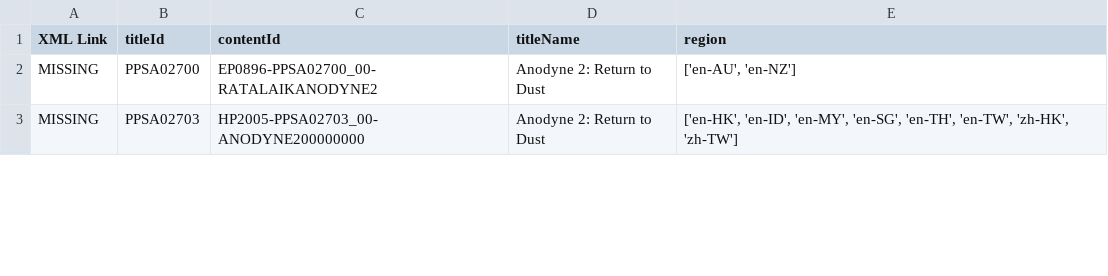
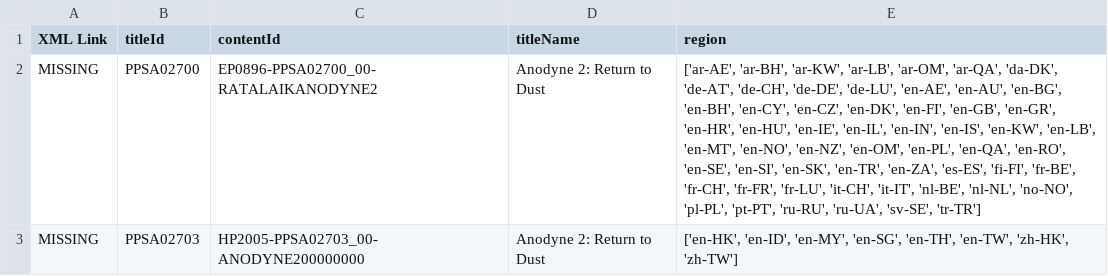
Before and after one commit to 1jtp8sobiu/ps5-pkg, a TSV file: PS5_TITLE_ID.tsv, drawn as a sheet; only a part is shown; the diff covers the shown part only; the diff names each change by its address in the sheet, - before the commit and + after, or states it on an @@ line.

```diff
--- a/PS5_TITLE_ID.tsv
+++ b/PS5_TITLE_ID.tsv
-E2 (region): ['en-AU', 'en-NZ']
+E2 (region): ['ar-AE', 'ar-BH', 'ar-KW', 'ar-LB', 'ar-OM', 'ar-QA', 'da-DK', 'de-AT', 'de-CH', 'de-DE', 'de-LU', 'en-AE', 'en-AU', 'en-BG', 'en-BH', 'en-CY', 'en-CZ', 'en-DK', 'en-FI', 'en-GB', 'en-GR', 'en-HR', 'en-HU', 'en-IE', 'en-IL', 'en-IN', 'en-IS', 'en-KW', 'en-LB', 'en-MT', 'en-NO', 'en-NZ', 'en-OM', 'en-PL', 'en-QA', 'en-RO', 'en-SE', 'en-SI', 'en-SK', 'en-TR', 'en-ZA', 'es-ES', 'fi-FI', 'fr-BE', 'fr-CH', 'fr-FR', 'fr-LU', 'it-CH', 'it-IT', 'nl-BE', 'nl-NL', 'no-NO', 'pl-PL', 'pt-PT', 'ru-RU', 'ru-UA', 'sv-SE', 'tr-TR']
```
Also changed, not shown: 5 added rows elsewhere in this file, PS5_XML.tsv, 6 other files.
